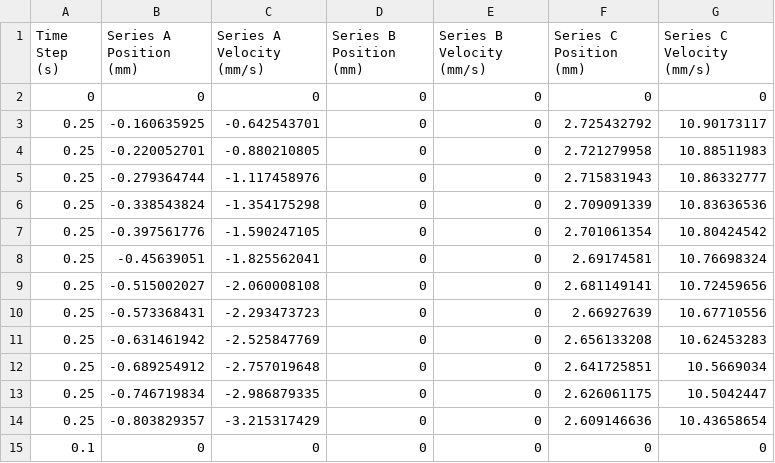
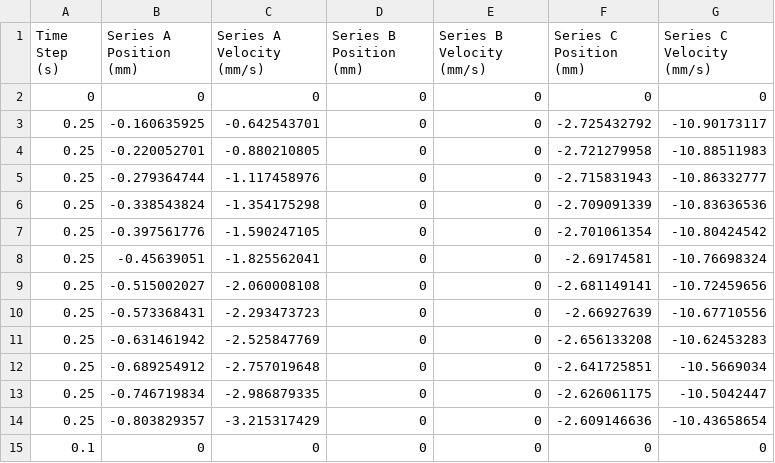
Before and after one commit to kito7454/158Gantry, a CSV file: stageliftoffrel.csv, drawn as a sheet.

```diff
--- a/stageliftoffrel.csv
+++ b/stageliftoffrel.csv
@@ -2,14 +2,14 @@ Time Step (s),Series A Position (mm),Series A Velocity (mm/s),Series B Position
 0,0,0,0,0,0,0
-0.25,-0.160635925,-0.642543701,0,0,2.725432792,10.90173117
-0.25,-0.220052701,-0.880210805,0,0,2.721279958,10.88511983
-0.25,-0.279364744,-1.117458976,0,0,2.715831943,10.86332777
-0.25,-0.338543824,-1.354175298,0,0,2.709091339,10.83636536
-0.25,-0.397561776,-1.590247105,0,0,2.701061354,10.80424542
-0.25,-0.45639051,-1.825562041,0,0,2.69174581,10.76698324
-0.25,-0.515002027,-2.060008108,0,0,2.681149141,10.72459656
-0.25,-0.573368431,-2.293473723,0,0,2.66927639,10.67710556
-0.25,-0.631461942,-2.525847769,0,0,2.656133208,10.62453283
-0.25,-0.689254912,-2.757019648,0,0,2.641725851,10.5669034
-0.25,-0.746719834,-2.986879335,0,0,2.626061175,10.5042447
-0.25,-0.803829357,-3.215317429,0,0,2.609146636,10.43658654
+0.25,-0.160635925,-0.642543701,0,0,-2.725432792,-10.90173117
+0.25,-0.220052701,-0.880210805,0,0,-2.721279958,-10.88511983
+0.25,-0.279364744,-1.117458976,0,0,-2.715831943,-10.86332777
+0.25,-0.338543824,-1.354175298,0,0,-2.709091339,-10.83636536
+0.25,-0.397561776,-1.590247105,0,0,-2.701061354,-10.80424542
+0.25,-0.45639051,-1.825562041,0,0,-2.69174581,-10.76698324
+0.25,-0.515002027,-2.060008108,0,0,-2.681149141,-10.72459656
+0.25,-0.573368431,-2.293473723,0,0,-2.66927639,-10.67710556
+0.25,-0.631461942,-2.525847769,0,0,-2.656133208,-10.62453283
+0.25,-0.689254912,-2.757019648,0,0,-2.641725851,-10.5669034
+0.25,-0.746719834,-2.986879335,0,0,-2.626061175,-10.5042447
+0.25,-0.803829357,-3.215317429,0,0,-2.609146636,-10.43658654
 0.1,0,0,0,0,0,0
```
Also changed, not shown: curr_gantry.csv, stageliftoffrelBackwards.csv, 6 other files.
